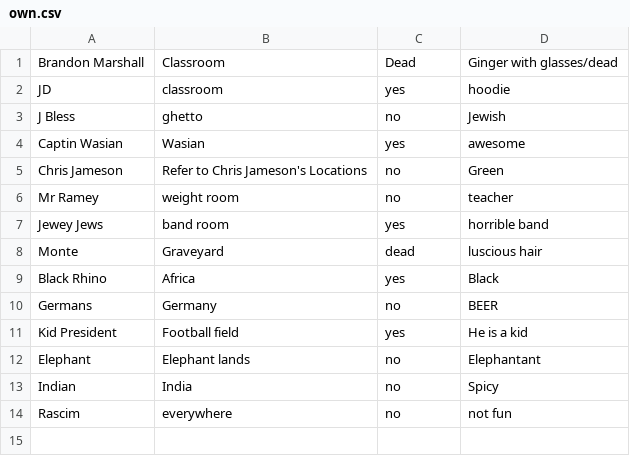
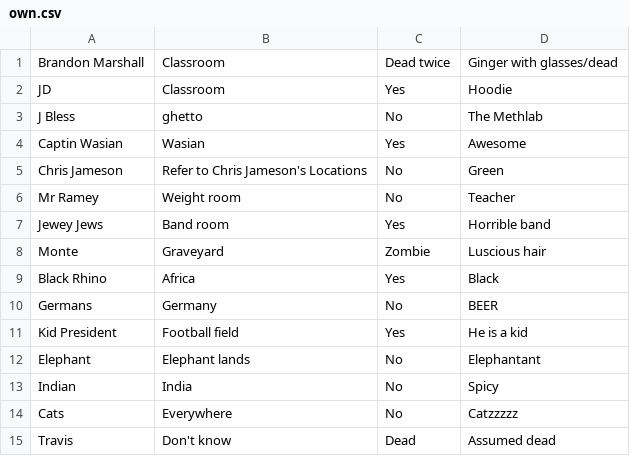
Before and after one commit to cjameson519/myown, a CSV file: data/own.csv, drawn as a sheet.

```diff
--- a/data/own.csv
+++ b/data/own.csv
@@ -1,14 +1,15 @@
-Brandon Marshall,Classroom,Dead,Ginger with glasses/dead
-JD,classroom,yes,hoodie
-J Bless,ghetto,no,Jewish
-Captin Wasian,Wasian,yes,awesome
-Chris Jameson,Refer to Chris Jameson's Locations,no,Green
-Mr Ramey,weight room,no,teacher
-Jewey Jews,band room,yes,horrible band
-Monte,Graveyard,dead,luscious hair
-Black Rhino,Africa,yes,Black
-Germans,Germany,no,BEER
-Kid President,Football field,yes,He is a kid
-Elephant,Elephant lands,no ,Elephantant
-Indian,India,no,Spicy
-Rascim,everywhere,no,not fun
+Brandon Marshall,Classroom,Dead twice,Ginger with glasses/dead
+JD,Classroom,Yes,Hoodie
+J Bless,ghetto,No,The Methlab
+Captin Wasian,Wasian,Yes,Awesome
+Chris Jameson,Refer to Chris Jameson's Locations,No,Green
+Mr Ramey,Weight room,No,Teacher
+Jewey Jews,Band room,Yes,Horrible band
+Monte,Graveyard,Zombie,Luscious hair
+Black Rhino,Africa,Yes,Black
+Germans,Germany,No,BEER
+Kid President,Football field,Yes,He is a kid
+Elephant,Elephant lands,No ,Elephantant
+Indian,India,No,Spicy
+Cats,Everywhere,No,Catzzzzz
+Travis,Don't know,Dead,Assumed dead
```
Also changed, not shown: 1 other file.
